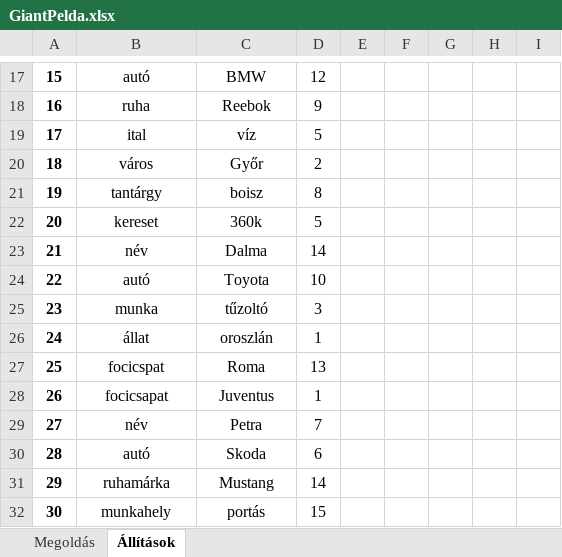
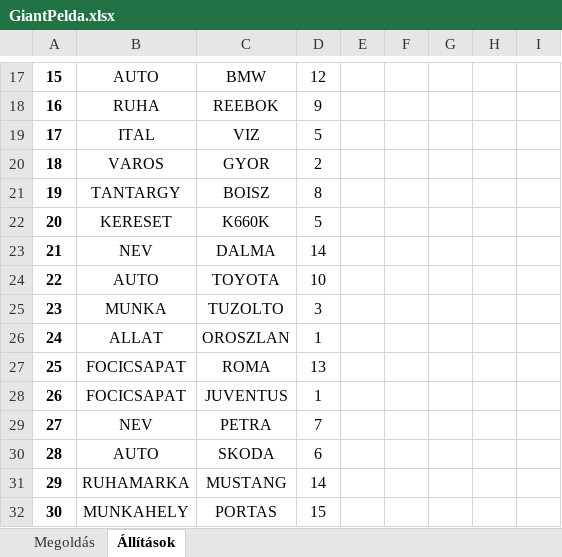
Before and after one commit to Teaching-projects/SZE-Peku221b, an Excel workbook: GA_POC/GiantPelda.xlsx, sheet Állítások, drawn as a sheet; only a part is shown, gaps mark what is left out; values as stored, in another font and other column widths than the file's, no borders; the diff covers the shown part only; the diff names each change by its address in the sheet, - before the commit and + after, or states it on an @@ line.

Commit message:
Giant korrigálva
Ékezetek eltüntetve, nincs kezdés számmal, csupa nagybetű.

```diff
--- a/GA_POC/GiantPelda.xlsx (sheet Állítások)
+++ b/GA_POC/GiantPelda.xlsx (sheet Állítások)
-B17: autó
+B17: AUTO
-B18: ruha
+B18: RUHA
-C18: Reebok
+C18: REEBOK
-B19: ital
+B19: ITAL
-C19: víz
+C19: VIZ
-B20: város
+B20: VAROS
-C20: Győr
+C20: GYOR
-B21: tantárgy
+B21: TANTARGY
-C21: boisz
+C21: BOISZ
-B22: kereset
+B22: KERESET
-C22: 360k
+C22: K660K
-B23: név
+B23: NEV
-C23: Dalma
+C23: DALMA
-B24: autó
+B24: AUTO
-C24: Toyota
+C24: TOYOTA
-B25: munka
+B25: MUNKA
-C25: tűzoltó
+C25: TUZOLTO
-B26: állat
+B26: ALLAT
-C26: oroszlán
+C26: OROSZLAN
-B27: focicspat
+B27: FOCICSAPAT
-C27: Roma
+C27: ROMA
-B28: focicsapat
+B28: FOCICSAPAT
-C28: Juventus
+C28: JUVENTUS
-B29: név
+B29: NEV
-C29: Petra
+C29: PETRA
-B30: autó
+B30: AUTO
-C30: Skoda
+C30: SKODA
-B31: ruhamárka
+B31: RUHAMARKA
-C31: Mustang
+C31: MUSTANG
-B32: munkahely
+B32: MUNKAHELY
-C32: portás
+C32: PORTAS
```
Also changed, not shown: 6 added rows, 6 removed rows and 786 edited cells elsewhere in this sheet, sheet Megoldás.
